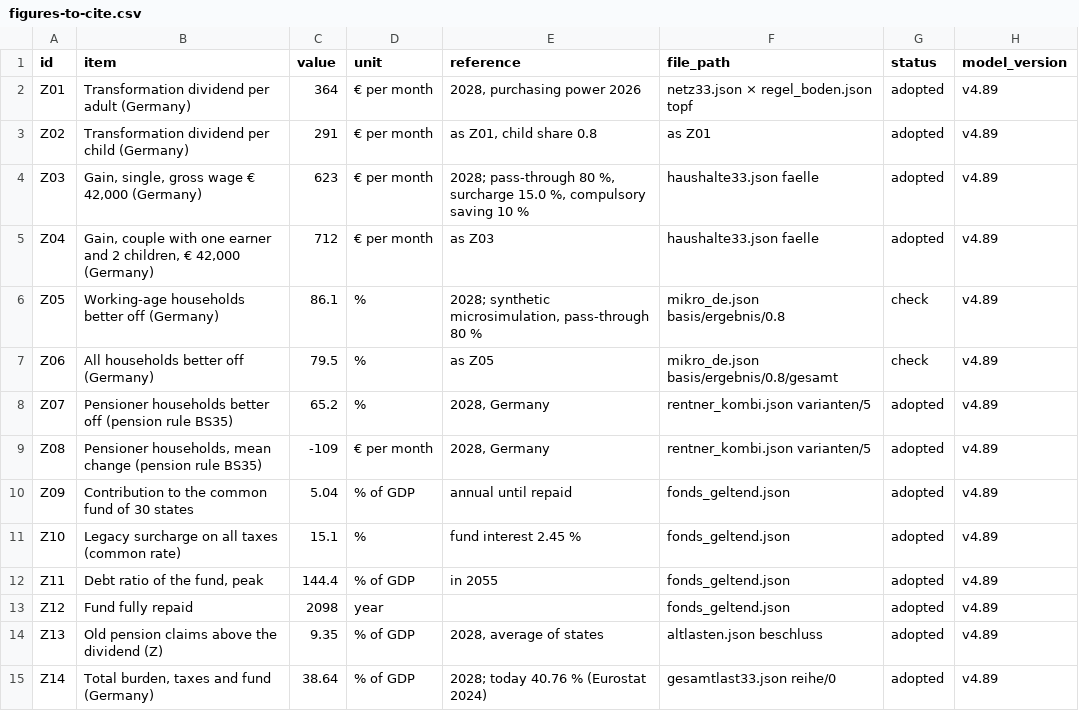
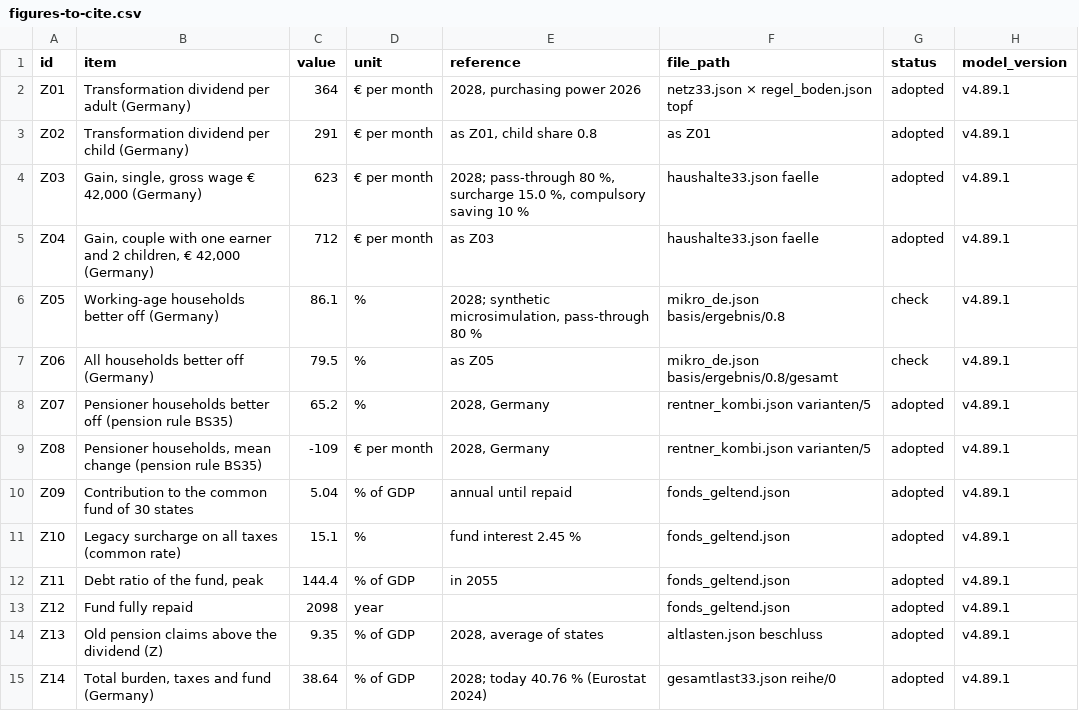
Before and after one commit to archicrowd/2828, a CSV file: docs/data/figures-to-cite.csv, drawn as a sheet; only a part is shown; the diff covers the shown part only.

```diff
--- a/docs/data/figures-to-cite.csv
+++ b/docs/data/figures-to-cite.csv
@@ -1,15 +1,15 @@
 id,item,value,unit,reference,file_path,status,model_version
-Z01,Transformation dividend per adult (Germany),364,€ per month,"2028, purchasing power 2026",netz33.json × regel_boden.json topf,adopted,v4.89
-Z02,Transformation dividend per child (Germany),291,€ per month,"as Z01, child share 0.8",as Z01,adopted,v4.89
-Z03,"Gain, single, gross wage € 42,000 (Germany)",623,€ per month,"2028; pass-through 80 %, surcharge 15.0 %, compulsory saving 10 %",haushalte33.json faelle,adopted,v4.89
-Z04,"Gain, couple with one earner and 2 children, € 42,000 (Germany)",712,€ per month,as Z03,haushalte33.json faelle,adopted,v4.89
-Z05,Working-age households better off (Germany),86.1,%,"2028; synthetic microsimulation, pass-through 80 %",mikro_de.json basis/ergebnis/0.8,check,v4.89
-Z06,All households better off (Germany),79.5,%,as Z05,mikro_de.json basis/ergebnis/0.8/gesamt,check,v4.89
-Z07,Pensioner households better off (pension rule BS35),65.2,%,"2028, Germany",rentner_kombi.json varianten/5,adopted,v4.89
-Z08,"Pensioner households, mean change (pension rule BS35)",-109,€ per month,"2028, Germany",rentner_kombi.json varianten/5,adopted,v4.89
-Z09,Contribution to the common fund of 30 states,5.04,% of GDP,annual until repaid,fonds_geltend.json,adopted,v4.89
-Z10,Legacy surcharge on all taxes (common rate),15.1,%,fund interest 2.45 %,fonds_geltend.json,adopted,v4.89
-Z11,"Debt ratio of the fund, peak",144.4,% of GDP,in 2055,fonds_geltend.json,adopted,v4.89
-Z12,Fund fully repaid,2098,year,,fonds_geltend.json,adopted,v4.89
-Z13,Old pension claims above the dividend (Z),9.35,% of GDP,"2028, average of states",altlasten.json beschluss,adopted,v4.89
-Z14,"Total burden, taxes and fund (Germany)",38.64,% of GDP,2028; today 40.76 % (Eurostat 2024),gesamtlast33.json reihe/0,adopted,v4.89
+Z01,Transformation dividend per adult (Germany),364,€ per month,"2028, purchasing power 2026",netz33.json × regel_boden.json topf,adopted,v4.89.1
+Z02,Transformation dividend per child (Germany),291,€ per month,"as Z01, child share 0.8",as Z01,adopted,v4.89.1
+Z03,"Gain, single, gross wage € 42,000 (Germany)",623,€ per month,"2028; pass-through 80 %, surcharge 15.0 %, compulsory saving 10 %",haushalte33.json faelle,adopted,v4.89.1
+Z04,"Gain, couple with one earner and 2 children, € 42,000 (Germany)",712,€ per month,as Z03,haushalte33.json faelle,adopted,v4.89.1
+Z05,Working-age households better off (Germany),86.1,%,"2028; synthetic microsimulation, pass-through 80 %",mikro_de.json basis/ergebnis/0.8,check,v4.89.1
+Z06,All households better off (Germany),79.5,%,as Z05,mikro_de.json basis/ergebnis/0.8/gesamt,check,v4.89.1
+Z07,Pensioner households better off (pension rule BS35),65.2,%,"2028, Germany",rentner_kombi.json varianten/5,adopted,v4.89.1
+Z08,"Pensioner households, mean change (pension rule BS35)",-109,€ per month,"2028, Germany",rentner_kombi.json varianten/5,adopted,v4.89.1
+Z09,Contribution to the common fund of 30 states,5.04,% of GDP,annual until repaid,fonds_geltend.json,adopted,v4.89.1
+Z10,Legacy surcharge on all taxes (common rate),15.1,%,fund interest 2.45 %,fonds_geltend.json,adopted,v4.89.1
+Z11,"Debt ratio of the fund, peak",144.4,% of GDP,in 2055,fonds_geltend.json,adopted,v4.89.1
+Z12,Fund fully repaid,2098,year,,fonds_geltend.json,adopted,v4.89.1
+Z13,Old pension claims above the dividend (Z),9.35,% of GDP,"2028, average of states",altlasten.json beschluss,adopted,v4.89.1
+Z14,"Total burden, taxes and fund (Germany)",38.64,% of GDP,2028; today 40.76 % (Eurostat 2024),gesamtlast33.json reihe/0,adopted,v4.89.1
```
Also changed, not shown: 20 edited cells elsewhere in this file, docs/data/zahlen-zum-zitieren.csv, 55 other files.
